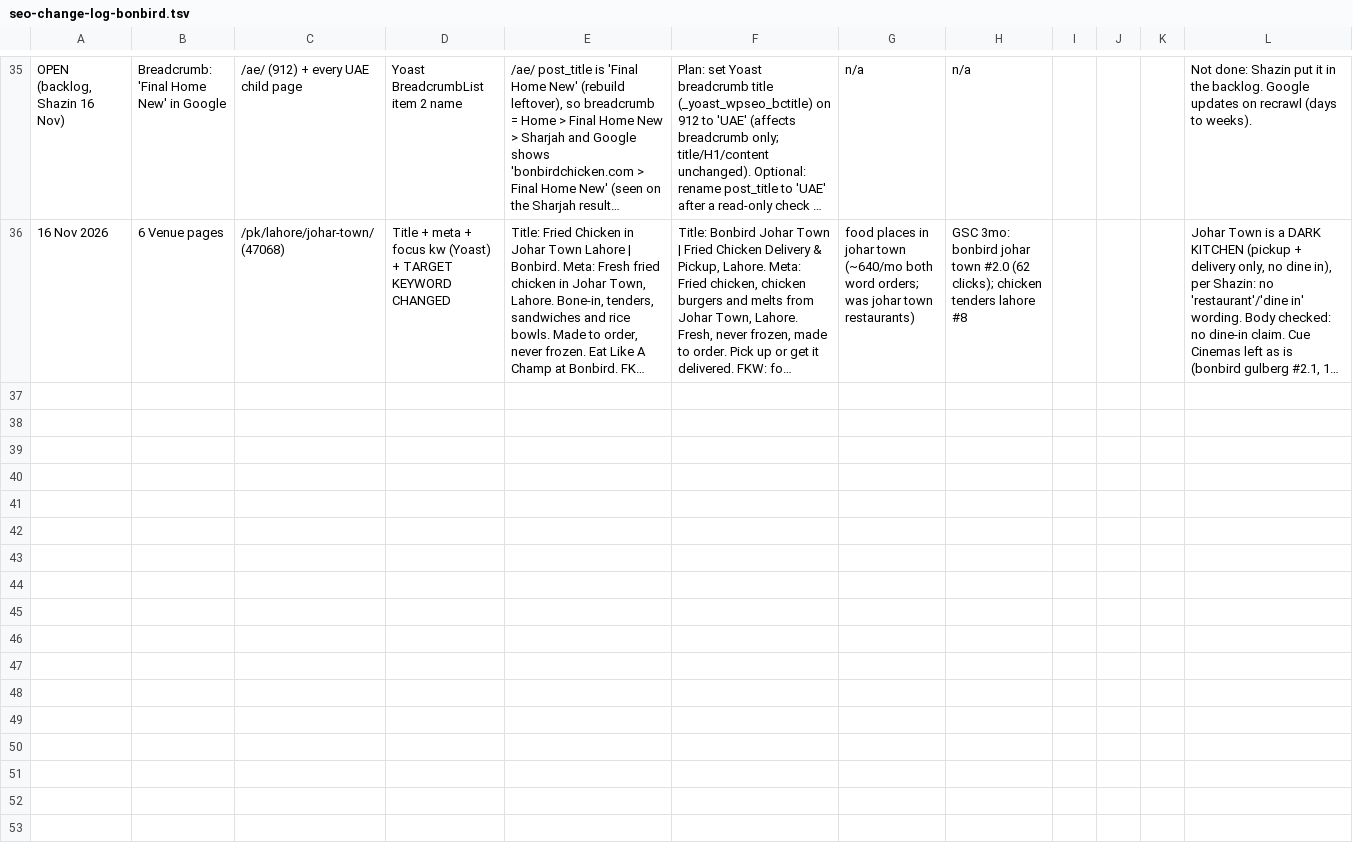
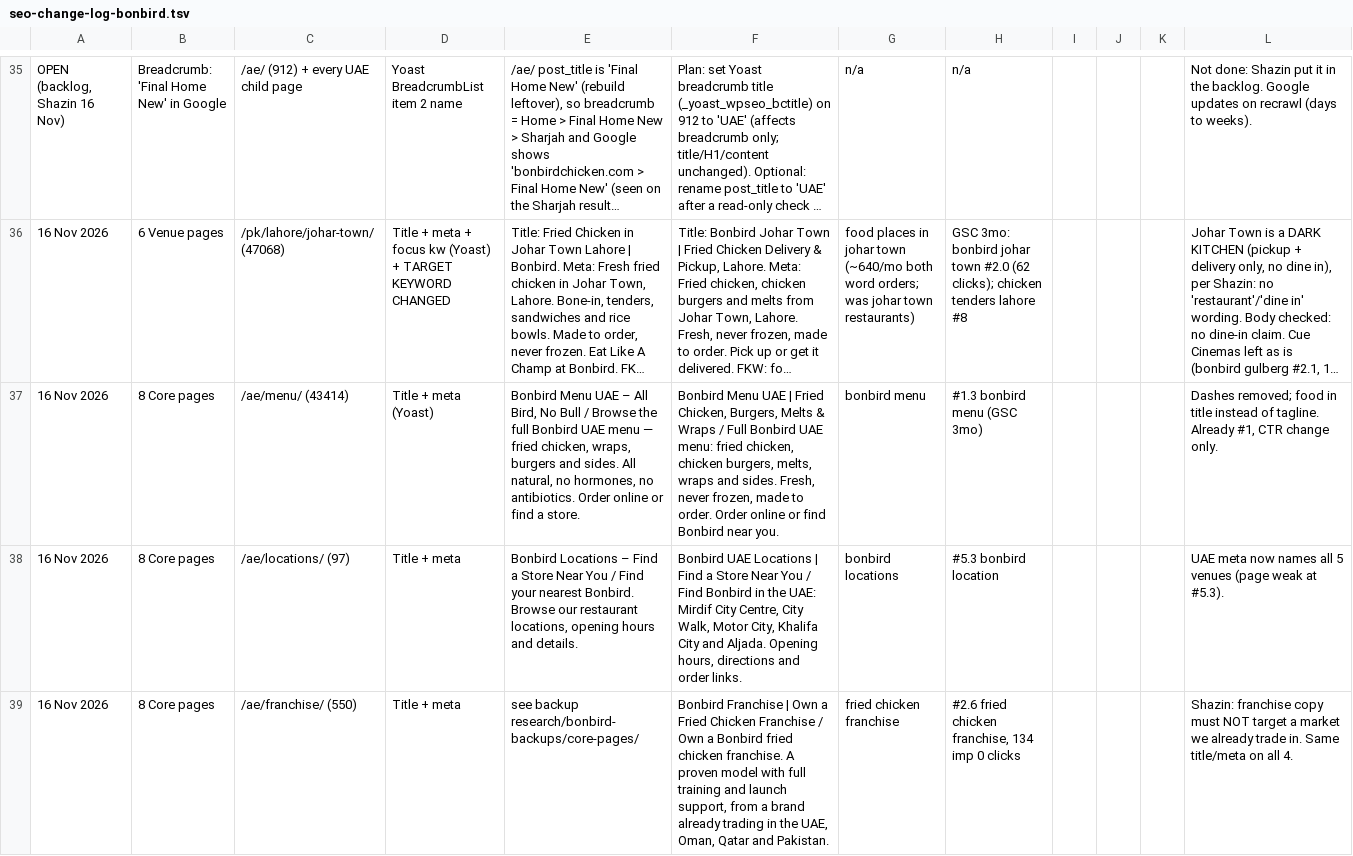
Before and after one commit to shazin-glitch/pickl-bonbird-seo, a TSV file: research/seo-change-log-bonbird.tsv, drawn as a sheet; only a part is shown, gaps mark what is left out; long unchanged cells end in …; the diff covers the shown part only; the diff names each change by its address in the sheet, - before the commit and + after, or states it on an @@ line.

```diff
--- a/research/seo-change-log-bonbird.tsv
+++ b/research/seo-change-log-bonbird.tsv
+row 37: 16 Nov 2026 | 8 Core pages | /ae/menu/ (43414) | Title + meta (Yoast) | Bonbird Menu UAE – All Bird, No Bull / Browse the full Bonbird UAE menu — fried chicken, wraps, burgers and sides. All natural, no hormones, no antibiotics. Order online or find a store. | Bonbird Menu UAE | Fried Chicken, Burgers, Melts & Wraps / Full Bonbird UAE menu: fried chicken, chicken burgers, melts, wraps and sides. Fresh, never frozen, made to order. Order online or find Bonbird near you. | bonbird menu | #1.3 bonbird menu (GSC 3mo) |  |  |  | Dashes removed; food in title instead of tagline. Already #1, CTR change only.
+row 38: 16 Nov 2026 | 8 Core pages | /ae/locations/ (97) | Title + meta | Bonbird Locations – Find a Store Near You / Find your nearest Bonbird. Browse our restaurant locations, opening hours and details. | Bonbird UAE Locations | Find a Store Near You / Find Bonbird in the UAE: Mirdif City Centre, City Walk, Motor City, Khalifa City and Aljada. Opening hours, directions and order links. | bonbird locations | #5.3 bonbird location |  |  |  | UAE meta now names all 5 venues (page weak at #5.3).
+row 39: 16 Nov 2026 | 8 Core pages | /ae/franchise/ (550) | Title + meta | see backup research/bonbird-backups/core-pages/ | Bonbird Franchise | Own a Fried Chicken Franchise / Own a Bonbird fried chicken franchise. A proven model with full training and launch support, from a brand already trading in the UAE, Oman, Qatar and Pakistan. | fried chicken franchise | #2.6 fried chicken franchise, 134 imp 0 clicks |  |  |  | Shazin: franchise copy must NOT target a market we already trade in. Same title/meta on all 4.
```
Also changed, not shown: 9 added rows elsewhere in this file, 3 other files.
